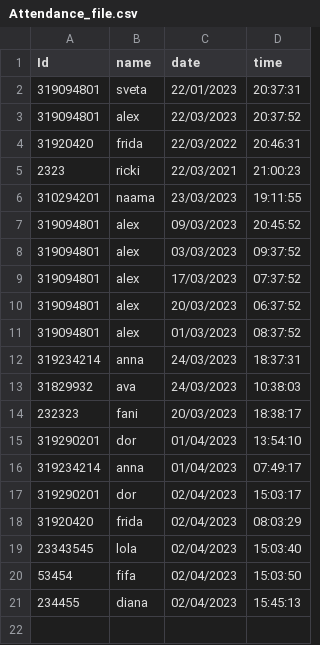
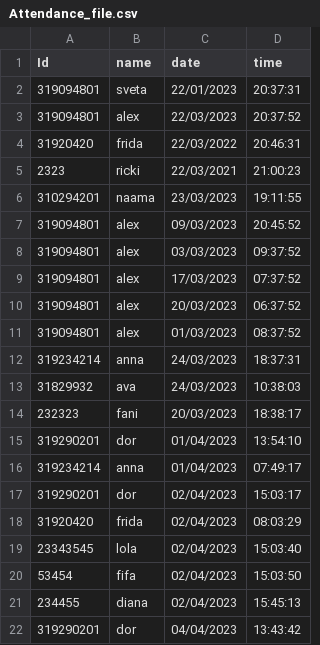
Before and after one commit to ritamal1993/TimeTracker, a CSV file: Attendance_file.csv, drawn as a sheet.

```diff
--- a/Attendance_file.csv
+++ b/Attendance_file.csv
@@ -21 +21,2 @@ Id,name,date,time
 234455,diana,02/04/2023,15:45:13
+319290201,dor,04/04/2023,13:43:42
```
Also changed, not shown: database.csv, 1 other file.
